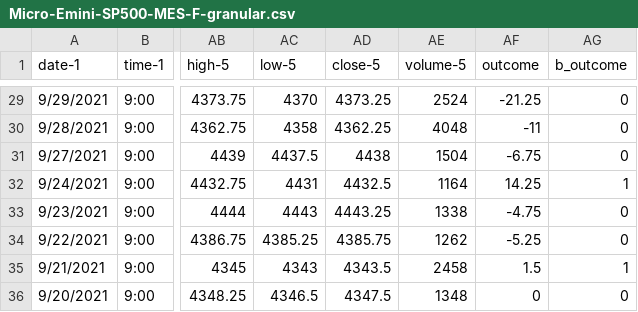
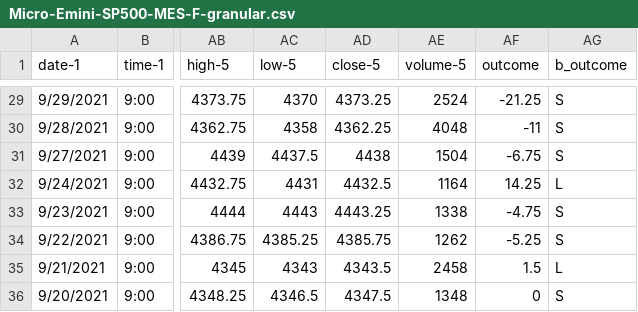
Before and after one commit to vbloise3/kaggle, a CSV file: Micro-Emini-SP500-MES-F-granular.csv, drawn as a sheet; only a part is shown, gaps mark what is left out; the diff covers the shown part only; the diff names each change by its address in the sheet, - before the commit and + after, or states it on an @@ line.

```diff
--- a/Micro-Emini-SP500-MES-F-granular.csv
+++ b/Micro-Emini-SP500-MES-F-granular.csv
-AG29:AG31 (b_outcome): 0
+AG29:AG31 (b_outcome): S
-AG32 (b_outcome): 1
+AG32 (b_outcome): L
-AG33:AG34 (b_outcome): 0
+AG33:AG34 (b_outcome): S
-AG35 (b_outcome): 1
+AG35 (b_outcome): L
-AG36 (b_outcome): 0
+AG36 (b_outcome): S
```
Also changed, not shown: 27 edited cells elsewhere in this file, 2 other files.
